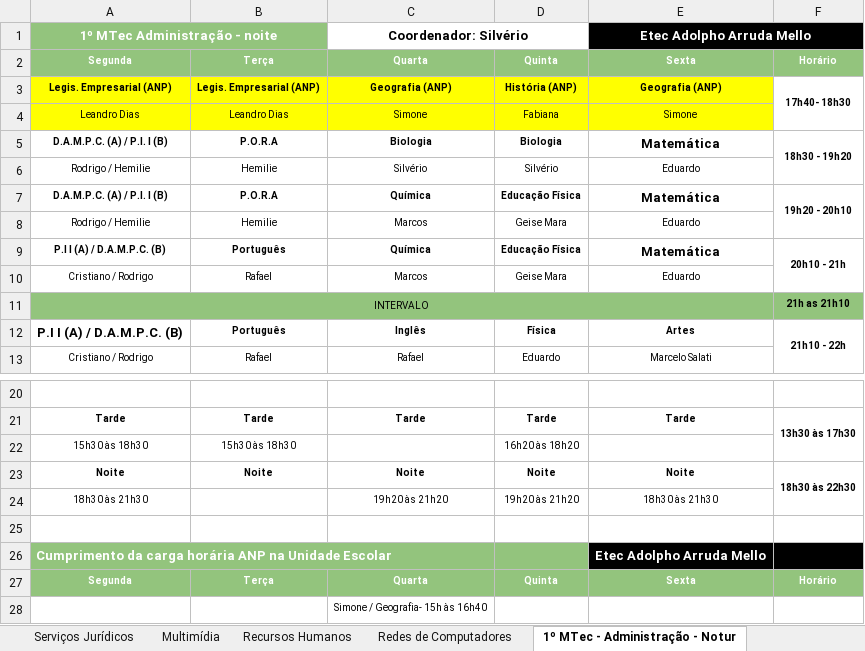
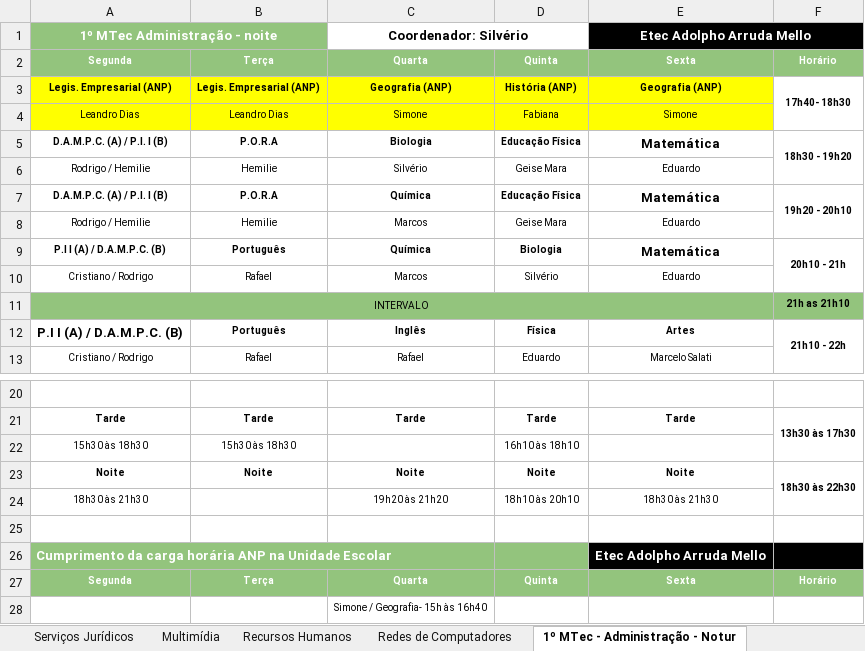
Before and after one commit to aprendendonuvem/arquivos, an Excel workbook: horariooficial.xlsx, sheet 1º MTec - Administração - Notur, drawn as a sheet; only a part is shown, gaps mark what is left out; values as stored, in another font and other column widths than the file's, no borders; the diff names each change by its address in the sheet, - before the commit and + after, or states it on an @@ line.

```diff
--- a/horariooficial.xlsx (sheet 1º MTec - Administração - Notur)
+++ b/horariooficial.xlsx (sheet 1º MTec - Administração - Notur)
-D5: Biologia
+D5: Educação Física
-D6: Silvério
+D6: Geise Mara
-D9: Educação Física
+D9: Biologia
-D10: Geise Mara
+D10: Silvério
-D22: 16h20 às 18h20
+D22: 16h10 às 18h10
-D24: 19h20 às 21h20
+D24: 18h10 às 20h10
```
Also changed, not shown: sheet 2º MTec - Web - Tarde, sheet Pedagógica, sheet Administração D - Álvares Macha, sheet Serviços Jurídicos, sheet 3º MTec - Web - Tarde, sheet Administração E - Taciba, 11 more sheets, other sheet tabs, 1 other file.
